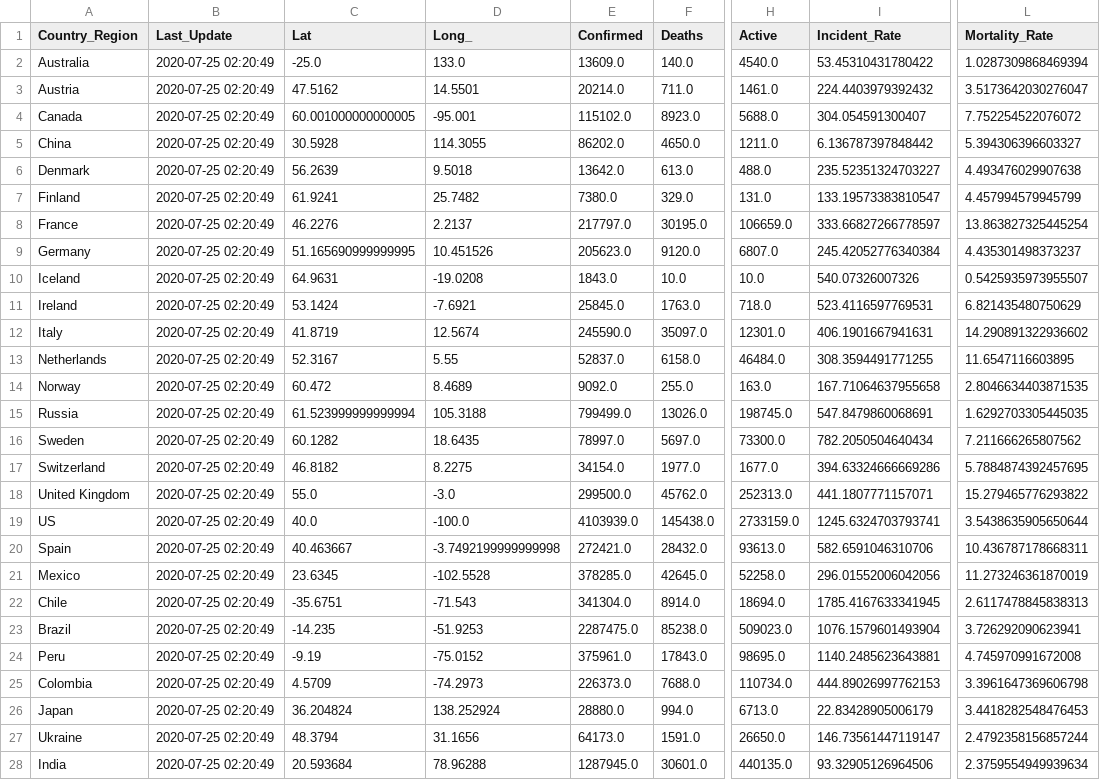
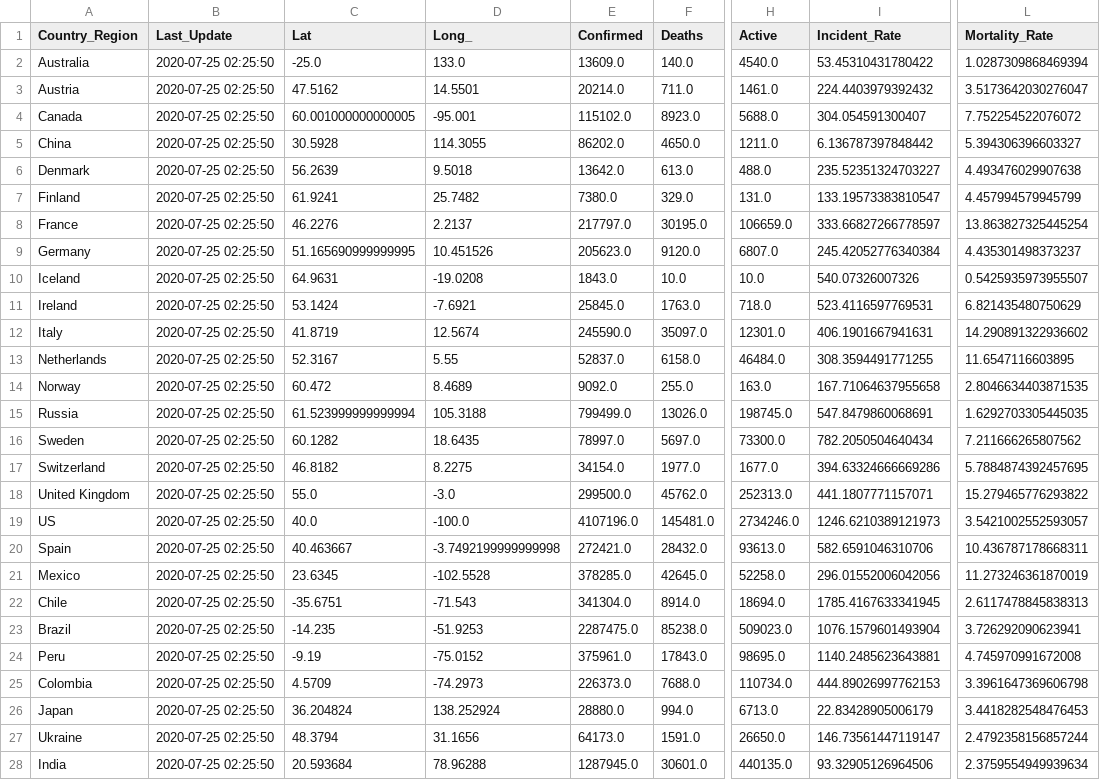
Before and after one commit to jhu-covid-devops/COVID-19, a CSV file: data/cases_country.csv, drawn as a sheet; only a part is shown, gaps mark what is left out; the diff covers the shown part only; the diff names each change by its address in the sheet, - before the commit and + after, or states it on an @@ line.

```diff
--- a/data/cases_country.csv
+++ b/data/cases_country.csv
-B2:B28 (Last_Update): 2020-07-25 02:20:49
+B2:B28 (Last_Update): 2020-07-25 02:25:50
-E19 (Confirmed): 4103939.0
+E19 (Confirmed): 4107196.0
-F19 (Deaths): 145438.0
+F19 (Deaths): 145481.0
-H19 (Active): 2733159.0
+H19 (Active): 2734246.0
-I19 (Incident_Rate): 1245.6324703793741
+I19 (Incident_Rate): 1246.6210389121973
-L19 (Mortality_Rate): 3.5438635905650644
+L19 (Mortality_Rate): 3.5421002552593057
```
Also changed, not shown: 161 edited cells elsewhere in this file, data/cases.csv, data/cases_state.csv.
